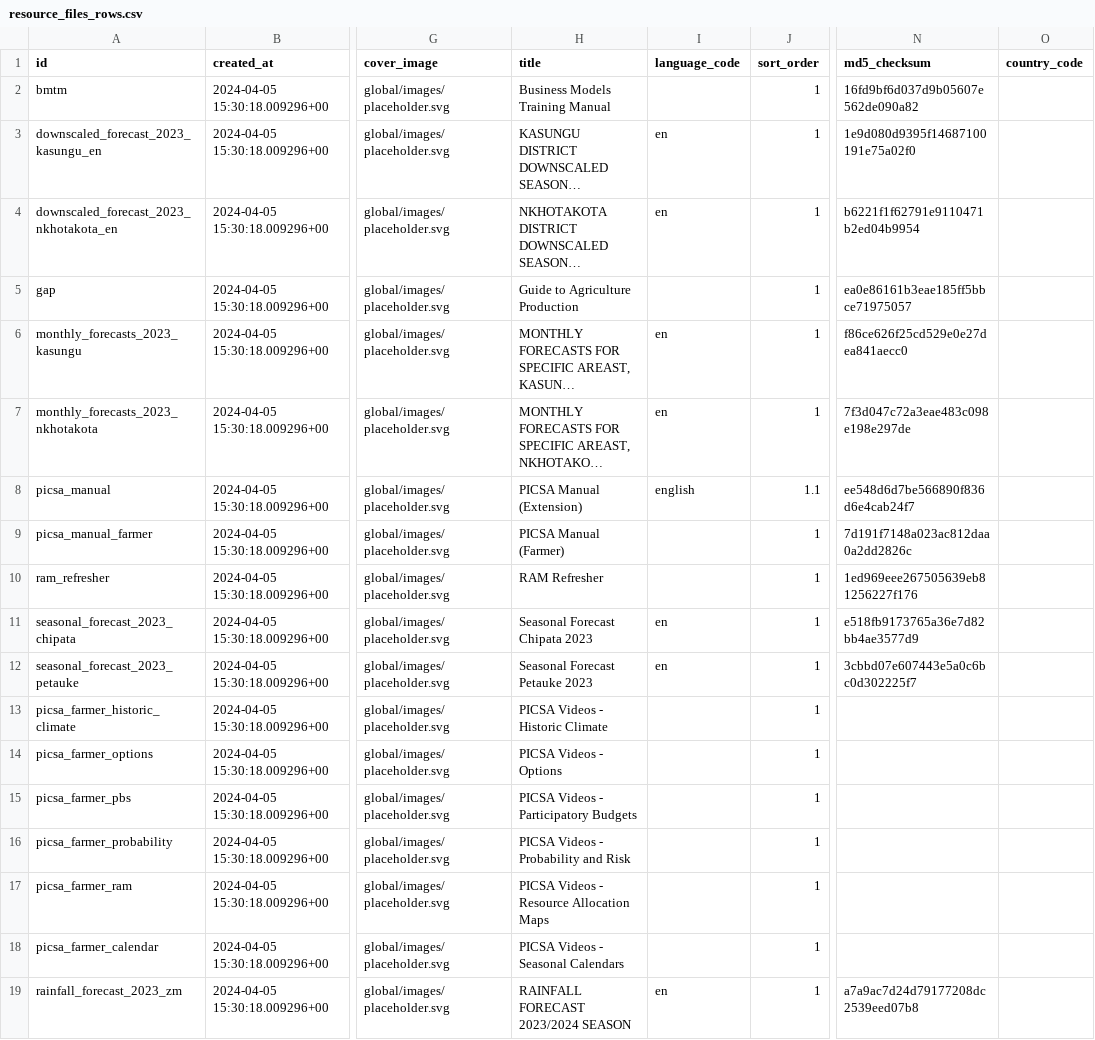
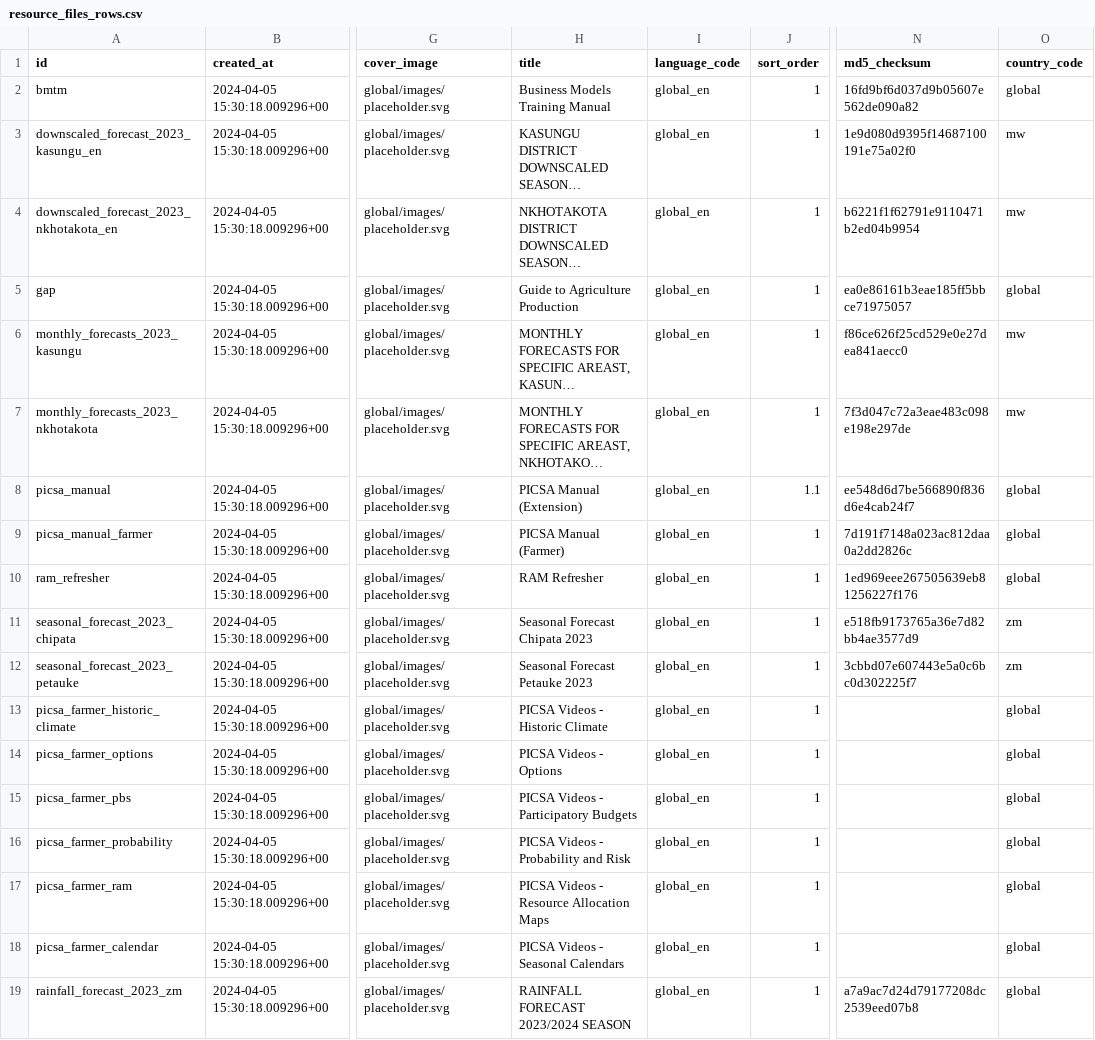
Before and after one commit to e-picsa/picsa-apps, a CSV file: apps/picsa-server/supabase/data/resource_files_rows.csv, drawn as a sheet; only a part is shown, gaps mark what is left out; long unchanged cells end in …; the diff names each change by its address in the sheet, - before the commit and + after, or states it on an @@ line.

Commit message:
chore: update seed data

```diff
--- a/apps/picsa-server/supabase/data/resource_files_rows.csv
+++ b/apps/picsa-server/supabase/data/resource_files_rows.csv
-I2 (language_code): (empty)
+I2 (language_code): global_en
-O2 (country_code): (empty)
+O2 (country_code): global
-I3:I4 (language_code): en
+I3:I4 (language_code): global_en
-O3:O4 (country_code): (empty)
+O3:O4 (country_code): mw
-I5 (language_code): (empty)
+I5 (language_code): global_en
-O5 (country_code): (empty)
+O5 (country_code): global
-I6:I7 (language_code): en
+I6:I7 (language_code): global_en
-O6:O7 (country_code): (empty)
+O6:O7 (country_code): mw
-I8 (language_code): english
+I8 (language_code): global_en
-O8:O10 (country_code): (empty)
+O8:O10 (country_code): global
-I9:I10 (language_code): (empty)
+I9:I10 (language_code): global_en
-I11:I12 (language_code): en
+I11:I12 (language_code): global_en
-O11:O12 (country_code): (empty)
+O11:O12 (country_code): zm
-I13:I18 (language_code): (empty)
+I13:I18 (language_code): global_en
-O13:O19 (country_code): (empty)
+O13:O19 (country_code): global
-I19 (language_code): en
+I19 (language_code): global_en
```
Also changed, not shown: apps/picsa-server/supabase/data/resource_files_child_rows.csv.
